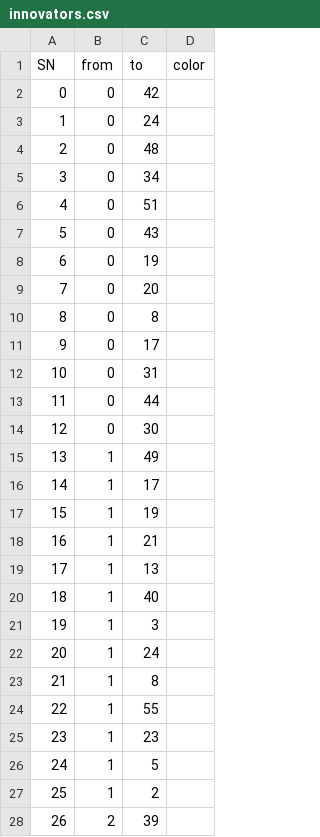
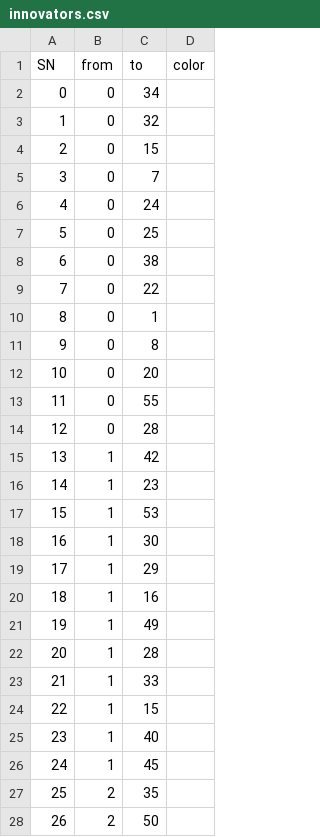
Before and after one commit to sebastianmorta/IntroductionToComplexSystems, a CSV file: innovators.csv, drawn as a sheet; only a part is shown; the diff covers the shown part only.

```diff
--- a/innovators.csv
+++ b/innovators.csv
@@ -1,28 +1,28 @@
 SN,from,to,color
-0,0,42
-1,0,24
-2,0,48
-3,0,34
-4,0,51
-5,0,43
-6,0,19
-7,0,20
-8,0,8
-9,0,17
-10,0,31
-11,0,44
-12,0,30
-13,1,49
-14,1,17
-15,1,19
-16,1,21
-17,1,13
-18,1,40
-19,1,3
-20,1,24
-21,1,8
-22,1,55
-23,1,23
-24,1,5
-25,1,2
-26,2,39
+0,0,34
+1,0,32
+2,0,15
+3,0,7
+4,0,24
+5,0,25
+6,0,38
+7,0,22
+8,0,1
+9,0,8
+10,0,20
+11,0,55
+12,0,28
+13,1,42
+14,1,23
+15,1,53
+16,1,30
+17,1,29
+18,1,16
+19,1,49
+20,1,28
+21,1,33
+22,1,15
+23,1,40
+24,1,45
+25,2,35
+26,2,50
```
Also changed, not shown: 53 edited cells elsewhere in this file, 1 other file.
